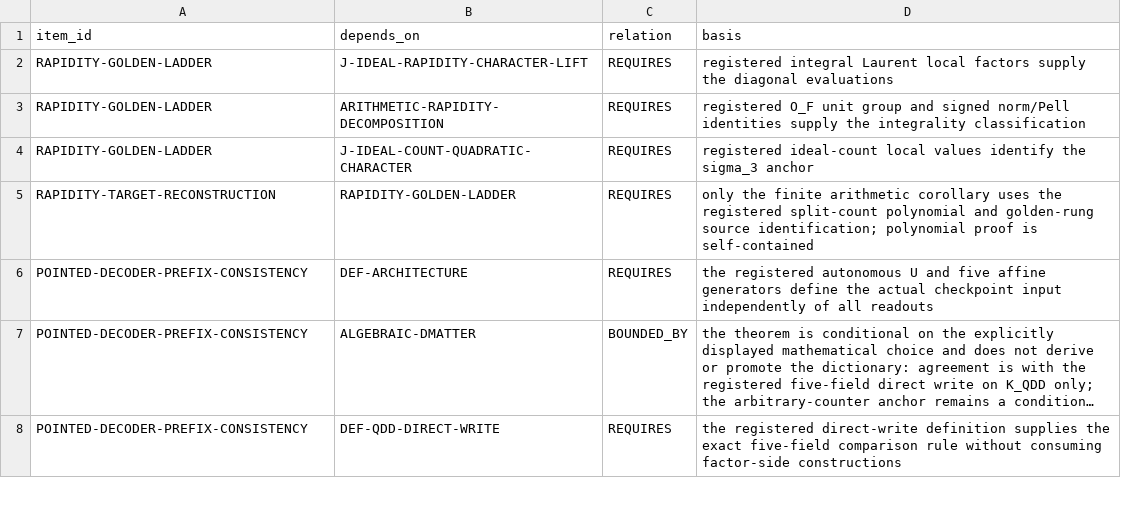
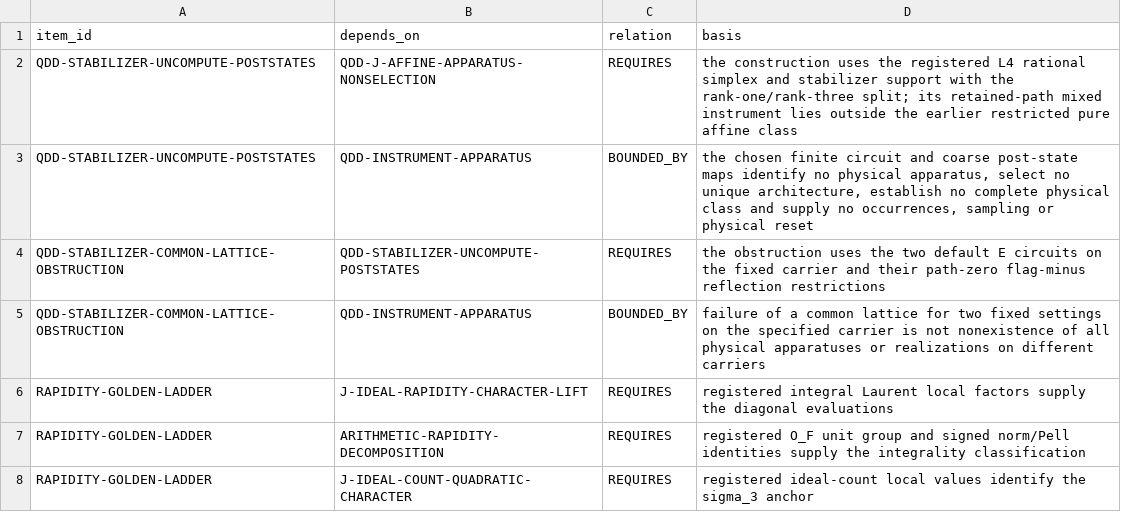
Before and after one commit to mathorn1973/twist-j, a TSV file: canon/DEPENDENCIES.tsv, drawn as a sheet; only a part is shown; the shorter side is filled out with more unchanged rows; long unchanged cells end in …; the diff names each change by its address in the sheet, - before the commit and + after, or states it on an @@ line.

```diff
--- a/canon/DEPENDENCIES.tsv
+++ b/canon/DEPENDENCIES.tsv
+row 2: QDD-STABILIZER-UNCOMPUTE-POSTSTATES | QDD-J-AFFINE-APPARATUS-NONSELECTION | REQUIRES | the construction uses the registered L4 rational simplex and stabilizer support with the rank-one/rank-three split; its retained-path mixed instrument lies outside the earlier restricted pure affine class
+row 3: QDD-STABILIZER-UNCOMPUTE-POSTSTATES | QDD-INSTRUMENT-APPARATUS | BOUNDED_BY | the chosen finite circuit and coarse post-state maps identify no physical apparatus, select no unique architecture, establish no complete physical class and supply no occurrences, sampling or physical reset
+row 4: QDD-STABILIZER-COMMON-LATTICE-OBSTRUCTION | QDD-STABILIZER-UNCOMPUTE-POSTSTATES | REQUIRES | the obstruction uses the two default E circuits on the fixed carrier and their path-zero flag-minus reflection restrictions
+row 5: QDD-STABILIZER-COMMON-LATTICE-OBSTRUCTION | QDD-INSTRUMENT-APPARATUS | BOUNDED_BY | failure of a common lattice for two fixed settings on the specified carrier is not nonexistence of all physical apparatuses or realizations on different carriers
```
Also changed, not shown: canon/EVIDENCE.tsv, canon/HISTORY.tsv, 13 other files.
